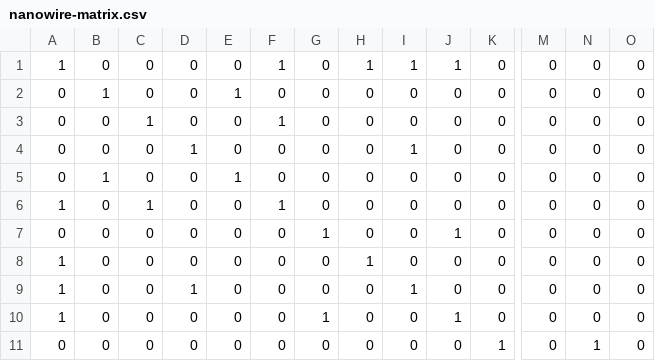
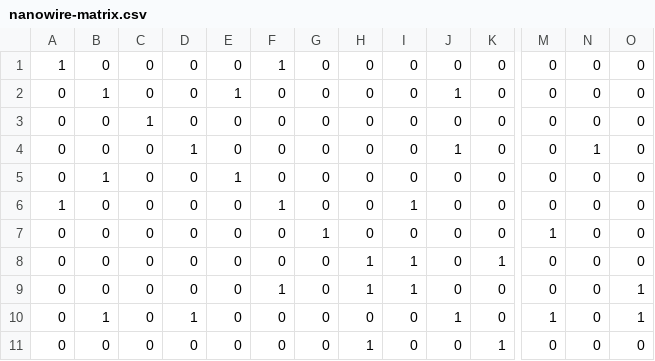
Before and after one commit to ShabaniLab/TQC-Braiding-Nanowire, a CSV file: nanowire-matrix.csv, drawn as a sheet; only a part is shown, gaps mark what is left out; removed rows and columns are numbered as before the commit, all else as after; rows hold the shown columns only; the diff covers the shown part only; the diff names each change by its address in the sheet, - before the commit and + after, or states it on an @@ line.

```diff
--- a/nanowire-matrix.csv
+++ b/nanowire-matrix.csv
-H1: 1
+H1: 0
-I1: 1
+I1: 0
-J1: 1
+J1: 0
+row 2: 0 | 1 | 0 | 0 | 1 | 0 | 0 | 0 | 0 | 1 | 0 | 0 | 0 | 0
+row 3: 0 | 0 | 1 | 0 | 0 | 0 | 0 | 0 | 0 | 0 | 0 | 0 | 0 | 0
+row 4: 0 | 0 | 0 | 1 | 0 | 0 | 0 | 0 | 0 | 1 | 0 | 0 | 1 | 0
+row 6: 1 | 0 | 0 | 0 | 0 | 1 | 0 | 0 | 1 | 0 | 0 | 0 | 0 | 0
-C7: 1
+C7: 0
-F7: 1
+F7: 0
-G7: 0
+G7: 1
-M7: 0
+M7: 1
-D8: 1
+D8: 0
-H8:H9: 0
+H8:H9: 1
-K8: 0
+K8: 1
-B9: 1
+B9: 0
-E9: 1
+E9: 0
-F9: 0
+F9: 1
-I9: 0
+I9: 1
-O9: 0
+O9: 1
-row 6: 1 | 0 | 1 | 0 | 0 | 1 | 0 | 0 | 0 | 0 | 0 | 0 | 0 | 0
-B10: 0
+B10: 1
-D10: 0
+D10: 1
-G10: 1
+G10: 0
-M10: 0
+M10: 1
-O10: 0
+O10: 1
-row 8: 1 | 0 | 0 | 0 | 0 | 0 | 0 | 1 | 0 | 0 | 0 | 0 | 0 | 0
-row 9: 1 | 0 | 0 | 1 | 0 | 0 | 0 | 0 | 1 | 0 | 0 | 0 | 0 | 0
-row 10: 1 | 0 | 0 | 0 | 0 | 0 | 1 | 0 | 0 | 1 | 0 | 0 | 0 | 0
-H11: 0
+H11: 1
-N11: 1
+N11: 0
```
Also changed, not shown: 16 edited cells elsewhere in this file, nanowire-states.csv, 6 other files.
